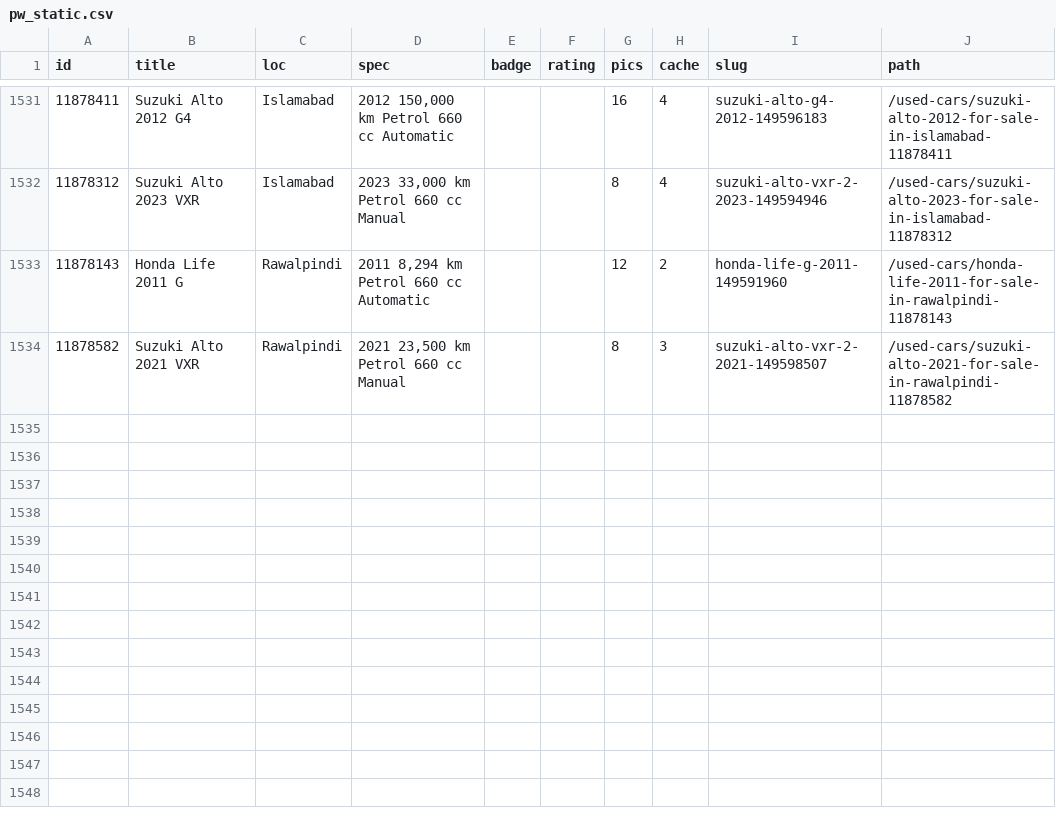
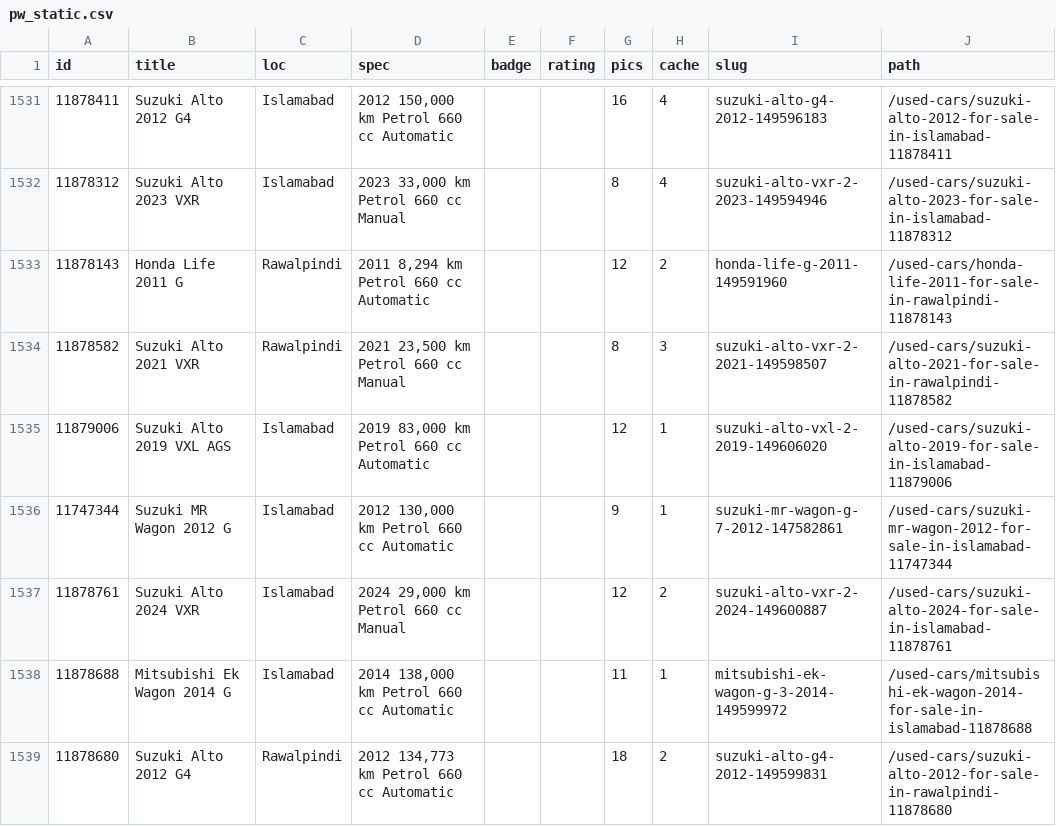
Before and after one commit to KodwareDotNet/UsedItemsScrapper, a CSV file: kei-tracker/state/pw_static.csv, drawn as a sheet; only a part is shown, gaps mark what is left out; the diff names each change by its address in the sheet, - before the commit and + after, or states it on an @@ line.

```diff
--- a/kei-tracker/state/pw_static.csv
+++ b/kei-tracker/state/pw_static.csv
+row 1535: 11879006 | Suzuki Alto 2019 VXL AGS | Islamabad | 2019 83,000 km Petrol 660 cc Automatic |  |  | 12 | 1 | suzuki-alto-vxl-2-2019-149606020 | /used-cars/suzuki-alto-2019-for-sale-in-islamabad-11879006
+row 1536: 11747344 | Suzuki MR Wagon 2012 G | Islamabad | 2012 130,000 km Petrol 660 cc Automatic |  |  | 9 | 1 | suzuki-mr-wagon-g-7-2012-147582861 | /used-cars/suzuki-mr-wagon-2012-for-sale-in-islamabad-11747344
+row 1537: 11878761 | Suzuki Alto 2024 VXR | Islamabad | 2024 29,000 km Petrol 660 cc Manual |  |  | 12 | 2 | suzuki-alto-vxr-2-2024-149600887 | /used-cars/suzuki-alto-2024-for-sale-in-islamabad-11878761
+row 1538: 11878688 | Mitsubishi Ek Wagon 2014 G | Islamabad | 2014 138,000 km Petrol 660 cc Automatic |  |  | 11 | 1 | mitsubishi-ek-wagon-g-3-2014-149599972 | /used-cars/mitsubishi-ek-wagon-2014-for-sale-in-islamabad-11878688
+row 1539: 11878680 | Suzuki Alto 2012 G4 | Rawalpindi | 2012 134,773 km Petrol 660 cc Automatic |  |  | 18 | 2 | suzuki-alto-g4-2012-149599831 | /used-cars/suzuki-alto-2012-for-sale-in-rawalpindi-11878680
```
Also changed, not shown: kei-tracker/state/combined3.csv, kei-tracker/state/snapshot.csv, 3 other files.
